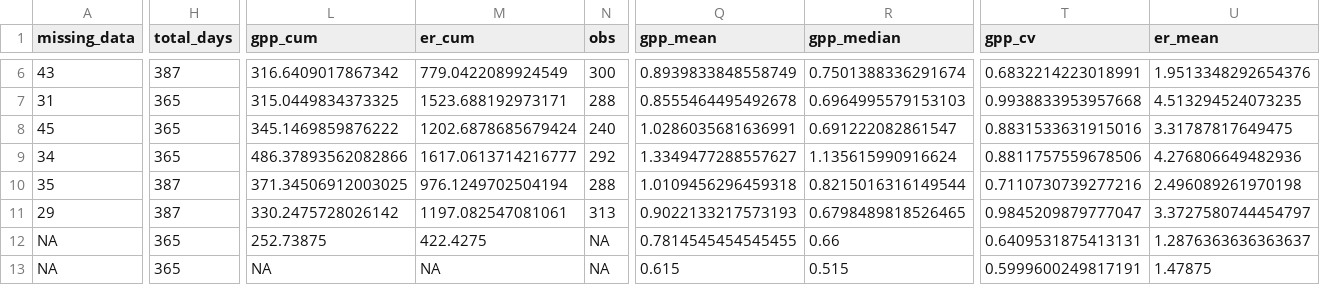
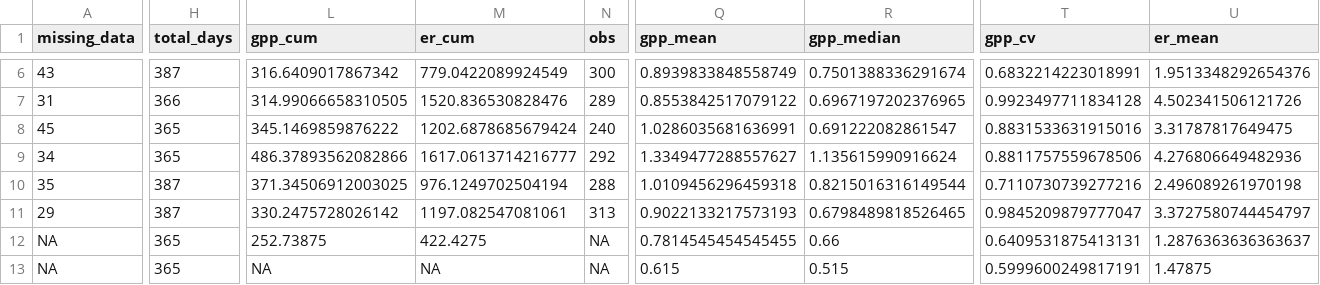
Before and after one commit to amcarter/nhc_50yl, a CSV file: data/metabolism/compiled/metabolism_summary_table_gO2.csv, drawn as a sheet; only a part is shown, gaps mark what is left out; the diff covers the shown part only; the diff names each change by its address in the sheet, - before the commit and + after, or states it on an @@ line.

```diff
--- a/data/metabolism/compiled/metabolism_summary_table_gO2.csv
+++ b/data/metabolism/compiled/metabolism_summary_table_gO2.csv
-H7 (total_days): 365
+H7 (total_days): 366
-L7 (gpp_cum): 315.0449834373325
+L7 (gpp_cum): 314.99066658310505
-M7 (er_cum): 1523.688192973171
+M7 (er_cum): 1520.836530828476
-N7 (obs): 288
+N7 (obs): 289
-Q7 (gpp_mean): 0.8555464495492678
+Q7 (gpp_mean): 0.8553842517079122
-R7 (gpp_median): 0.6964995579153103
+R7 (gpp_median): 0.6967197202376965
-T7 (gpp_cv): 0.9938833953957668
+T7 (gpp_cv): 0.9923497711834128
-U7 (er_mean): 4.513294524073235
+U7 (er_mean): 4.502341506121726
```
Also changed, not shown: 65 edited cells elsewhere in this file, 4 other files.
